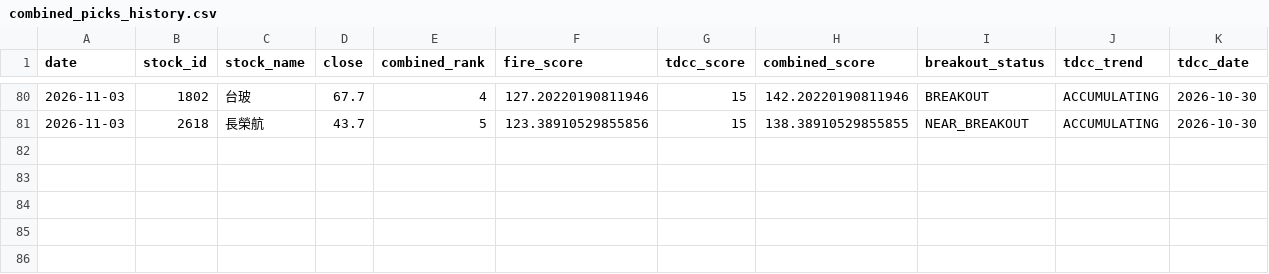
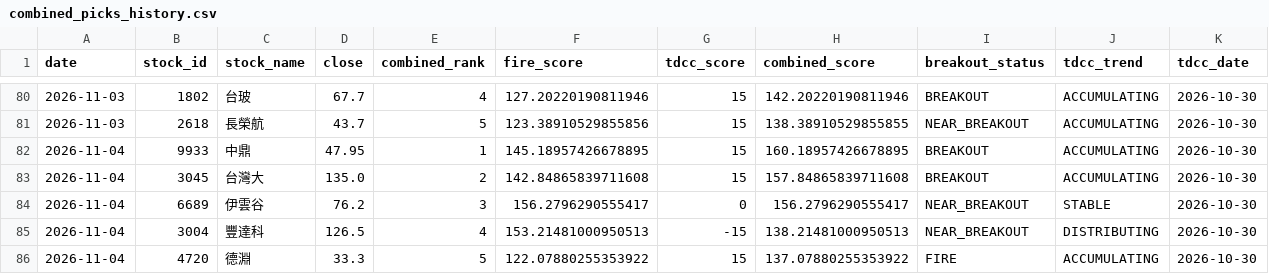
Before and after one commit to seagate1021-code/taiwan-stock-radar, a CSV file: data/history/combined_picks_history.csv, drawn as a sheet; only a part is shown, gaps mark what is left out.

```diff
--- a/data/history/combined_picks_history.csv
+++ b/data/history/combined_picks_history.csv
@@ -81 +81,6 @@
 2026-11-03,2618,長榮航,43.7,5,123.38910529855856,15,138.38910529855855,NEAR_BREAKOUT,ACCUMULATING,2026-10-30
+2026-11-04,9933,中鼎,47.95,1,145.18957426678895,15,160.18957426678895,BREAKOUT,ACCUMULATING,2026-10-30
+2026-11-04,3045,台灣大,135.0,2,142.84865839711608,15,157.84865839711608,BREAKOUT,ACCUMULATING,2026-10-30
+2026-11-04,6689,伊雲谷,76.2,3,156.2796290555417,0,156.2796290555417,NEAR_BREAKOUT,STABLE,2026-10-30
+2026-11-04,3004,豐達科,126.5,4,153.21481000950513,-15,138.21481000950513,NEAR_BREAKOUT,DISTRIBUTING,2026-10-30
+2026-11-04,4720,德淵,33.3,5,122.07880255353922,15,137.07880255353922,FIRE,ACCUMULATING,2026-10-30
```
Also changed, not shown: data/history/combined_top_picks.csv, data/history/stock_signals.csv, 2 other files.
